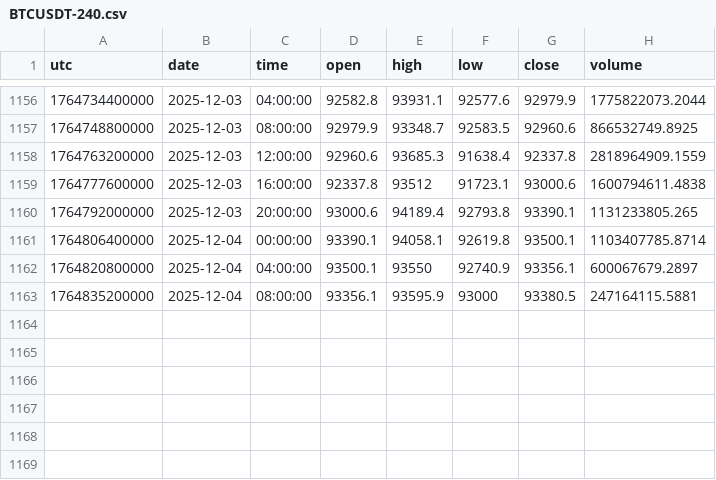
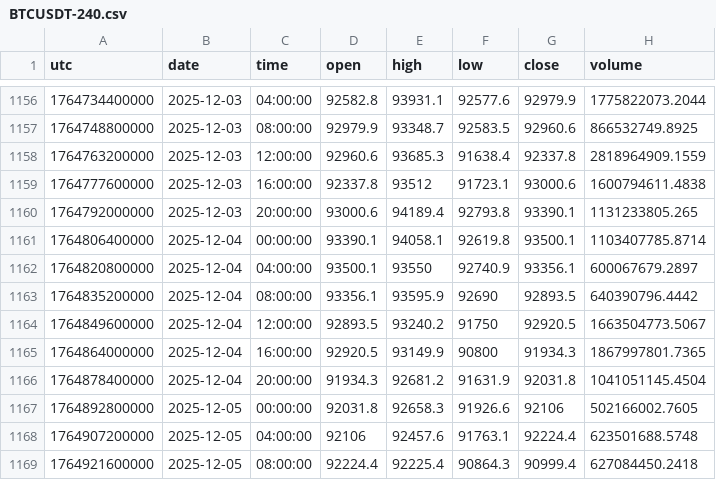
Before and after one commit to dynamicmemory/latent, a CSV file: data/BTCUSDT-240.csv, drawn as a sheet; only a part is shown, gaps mark what is left out.

```diff
--- a/data/BTCUSDT-240.csv
+++ b/data/BTCUSDT-240.csv
@@ -1162,2 +1162,8 @@ utc,date,time,open,high,low,close,volume
 1764820800000,2025-12-04,04:00:00,93500.1,93550,92740.9,93356.1,600067679.2897
-1764835200000,2025-12-04,08:00:00,93356.1,93595.9,93000,93380.5,247164115.5881
+1764835200000,2025-12-04,08:00:00,93356.1,93595.9,92690,92893.5,640390796.4442
+1764849600000,2025-12-04,12:00:00,92893.5,93240.2,91750,92920.5,1663504773.5067
+1764864000000,2025-12-04,16:00:00,92920.5,93149.9,90800,91934.3,1867997801.7365
+1764878400000,2025-12-04,20:00:00,91934.3,92681.2,91631.9,92031.8,1041051145.4504
+1764892800000,2025-12-05,00:00:00,92031.8,92658.3,91926.6,92106,502166002.7605
+1764907200000,2025-12-05,04:00:00,92106,92457.6,91763.1,92224.4,623501688.5748
+1764921600000,2025-12-05,08:00:00,92224.4,92225.4,90864.3,90999.4,627084450.2418
```
Also changed, not shown: data/BTCUSDT-60.csv, data/BTCUSDT-D.csv, 8 other files.
